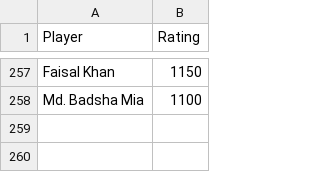
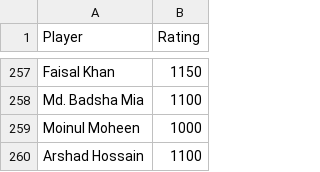
Before and after one commit to abdullahsg/ratingTracker, a CSV file: initial_ratings.csv, drawn as a sheet; only a part is shown, gaps mark what is left out; the diff names each change by its address in the sheet, - before the commit and + after, or states it on an @@ line.

```diff
--- a/initial_ratings.csv
+++ b/initial_ratings.csv
+row 259: Moinul Moheen | 1000
+row 260: Arshad Hossain | 1100
```
Also changed, not shown: data.csv.
